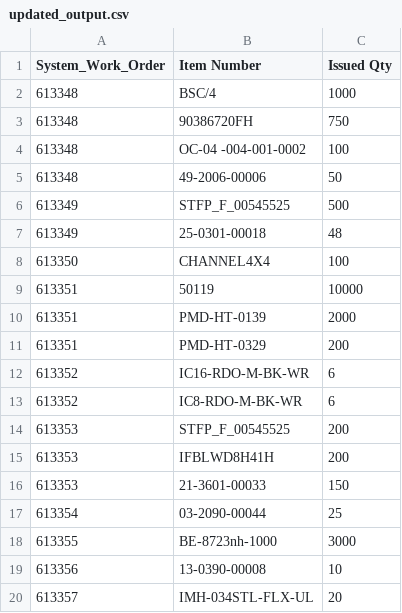
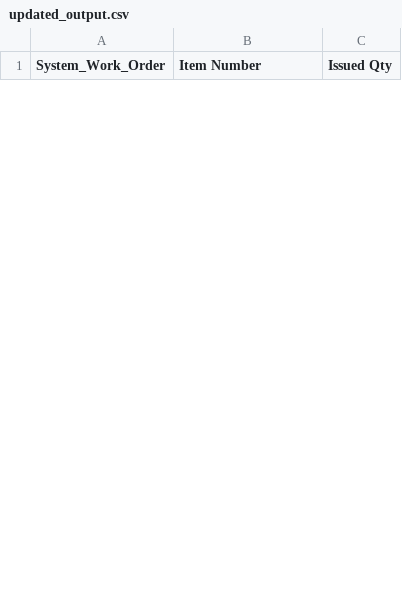
Before and after one commit to Mohamed-AH/automation, a CSV file: 00 preprocess/updated_output.csv, drawn as a sheet; only a part is shown; removed rows and columns are numbered as before the commit, all else as after; the diff covers the shown part only; the diff names each change by its address in the sheet, - before the commit and + after, or states it on an @@ line.

```diff
--- a/00 preprocess/updated_output.csv
+++ b/00 preprocess/updated_output.csv
-row 2: 613348 | BSC/4 | 1000
-row 3: 613348 | 90386720FH | 750
-row 4: 613348 | OC-04 -004-001-0002 | 100
-row 5: 613348 | 49-2006-00006 | 50
-row 6: 613349 | STFP_F_00545525 | 500
-row 7: 613349 | 25-0301-00018 | 48
-row 8: 613350 | CHANNEL4X4 | 100
-row 9: 613351 | 50119 | 10000
-row 10: 613351 | PMD-HT-0139 | 2000
-row 11: 613351 | PMD-HT-0329 | 200
-row 12: 613352 | IC16-RDO-M-BK-WR | 6
-row 13: 613352 | IC8-RDO-M-BK-WR | 6
-row 14: 613353 | STFP_F_00545525 | 200
-row 15: 613353 | IFBLWD8H41H | 200
-row 16: 613353 | 21-3601-00033 | 150
-row 17: 613354 | 03-2090-00044 | 25
-row 18: 613355 | BE-8723nh-1000 | 3000
-row 19: 613356 | 13-0390-00008 | 10
-row 20: 613357 | IMH-034STL-FLX-UL | 20
```
Also changed, not shown: 8 added rows and 14 removed rows elsewhere in this file, 00 preprocess/output.csv, 7 other files.
